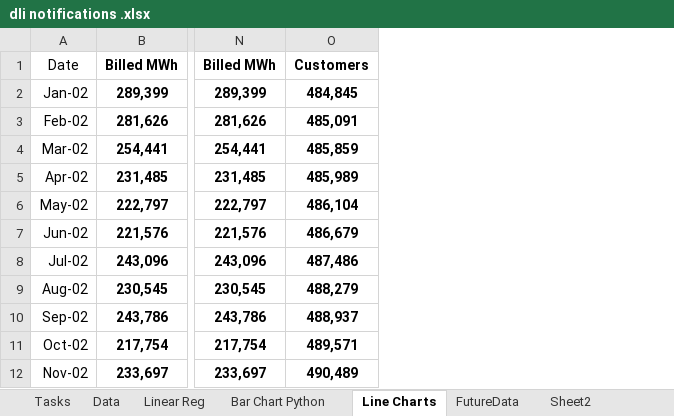
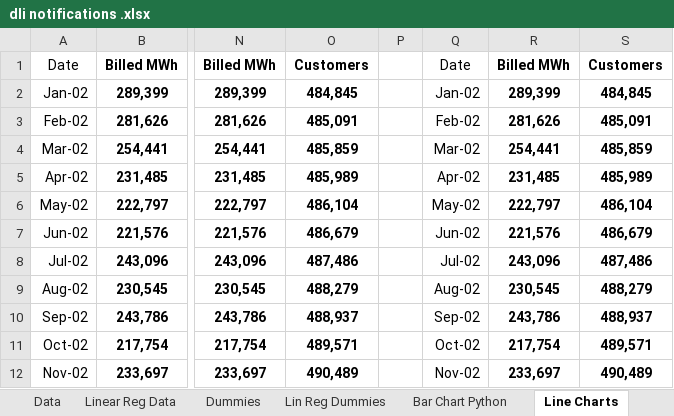
Before and after one commit to mateusartori/course_repo, an Excel workbook: dli notifications .xlsx, sheet Line Charts, drawn as a sheet; only a part is shown, gaps mark what is left out; values as stored, in another font and other column widths than the file's, no borders; charts and pictures not drawn; the diff names each change by its address in the sheet, - before the commit and + after, or states it on an @@ line.

```diff
--- a/dli notifications .xlsx (sheet Line Charts)
+++ b/dli notifications .xlsx (sheet Line Charts)
-sheet tab: Linear Reg
+sheet tab: Linear Reg Data
+sheet tab: Dummies
+sheet tab: Lin Reg Dummies
+column P, empty
+column Q, rows 1-12: Date | Jan-02 | Feb-02 | Mar-02 | Apr-02 | May-02 | Jun-02 | Jul-02 | Aug-02 | Sep-02 | Oct-02 | Nov-02
+column R, rows 1-12: Billed MWh | 289,399 | 281,626 | 254,441 | 231,485 | 222,797 | 221,576 | 243,096 | 230,545 | 243,786 | 217,754 | 233,697
+column S, rows 1-12: Customers | 484,845 | 485,091 | 485,859 | 485,989 | 486,104 | 486,679 | 487,486 | 488,279 | 488,937 | 489,571 | 490,489
```
Also changed, not shown: formulas that keep their value, charts or pictures.
